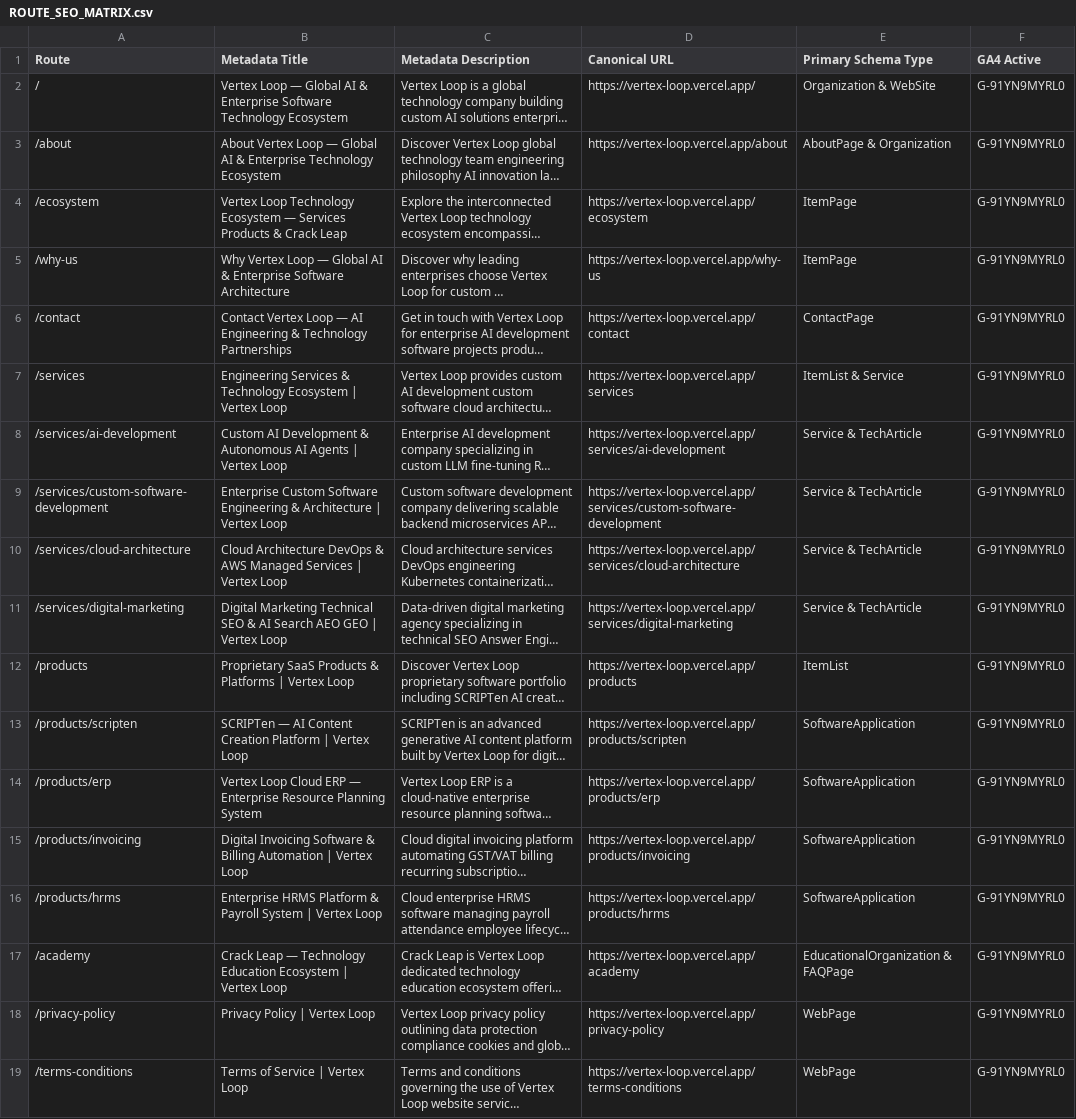
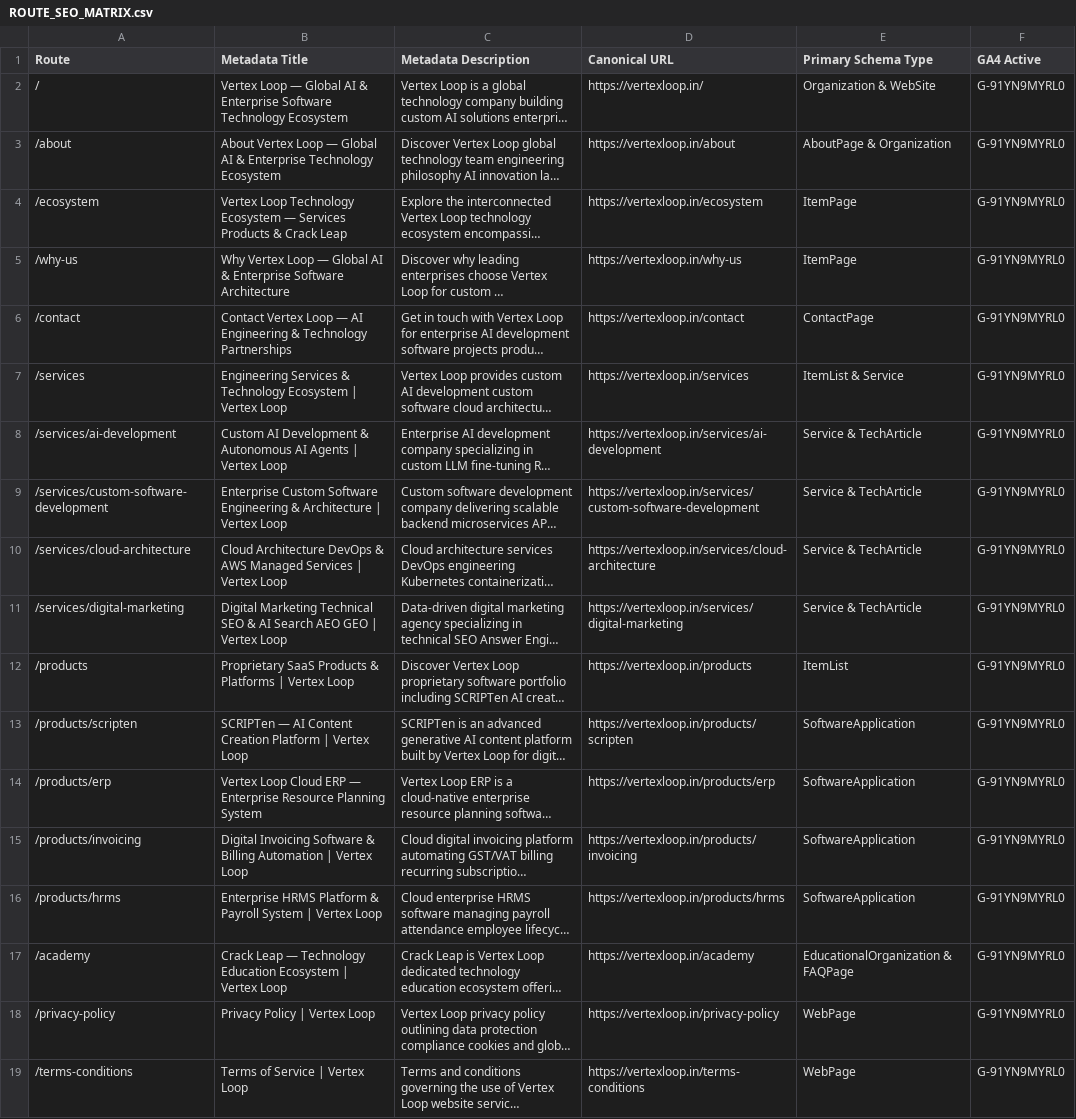
Before and after one commit to ak-z-world/aura-technologies, a CSV file: docs/ROUTE_SEO_MATRIX.csv, drawn as a sheet; long unchanged cells end in …; the diff names each change by its address in the sheet, - before the commit and + after, or states it on an @@ line.

```diff
--- a/docs/ROUTE_SEO_MATRIX.csv
+++ b/docs/ROUTE_SEO_MATRIX.csv
-D2 (Canonical URL): https://vertex-loop.vercel.app/
+D2 (Canonical URL): https://vertexloop.in/
-D3 (Canonical URL): https://vertex-loop.vercel.app/about
+D3 (Canonical URL): https://vertexloop.in/about
-D4 (Canonical URL): https://vertex-loop.vercel.app/ecosystem
+D4 (Canonical URL): https://vertexloop.in/ecosystem
-D5 (Canonical URL): https://vertex-loop.vercel.app/why-us
+D5 (Canonical URL): https://vertexloop.in/why-us
-D6 (Canonical URL): https://vertex-loop.vercel.app/contact
+D6 (Canonical URL): https://vertexloop.in/contact
-D7 (Canonical URL): https://vertex-loop.vercel.app/services
+D7 (Canonical URL): https://vertexloop.in/services
-D8 (Canonical URL): https://vertex-loop.vercel.app/services/ai-development
+D8 (Canonical URL): https://vertexloop.in/services/ai-development
-D9 (Canonical URL): https://vertex-loop.vercel.app/services/custom-software-development
+D9 (Canonical URL): https://vertexloop.in/services/custom-software-development
-D10 (Canonical URL): https://vertex-loop.vercel.app/services/cloud-architecture
+D10 (Canonical URL): https://vertexloop.in/services/cloud-architecture
-D11 (Canonical URL): https://vertex-loop.vercel.app/services/digital-marketing
+D11 (Canonical URL): https://vertexloop.in/services/digital-marketing
-D12 (Canonical URL): https://vertex-loop.vercel.app/products
+D12 (Canonical URL): https://vertexloop.in/products
-D13 (Canonical URL): https://vertex-loop.vercel.app/products/scripten
+D13 (Canonical URL): https://vertexloop.in/products/scripten
-D14 (Canonical URL): https://vertex-loop.vercel.app/products/erp
+D14 (Canonical URL): https://vertexloop.in/products/erp
-D15 (Canonical URL): https://vertex-loop.vercel.app/products/invoicing
+D15 (Canonical URL): https://vertexloop.in/products/invoicing
-D16 (Canonical URL): https://vertex-loop.vercel.app/products/hrms
+D16 (Canonical URL): https://vertexloop.in/products/hrms
-D17 (Canonical URL): https://vertex-loop.vercel.app/academy
+D17 (Canonical URL): https://vertexloop.in/academy
-D18 (Canonical URL): https://vertex-loop.vercel.app/privacy-policy
+D18 (Canonical URL): https://vertexloop.in/privacy-policy
-D19 (Canonical URL): https://vertex-loop.vercel.app/terms-conditions
+D19 (Canonical URL): https://vertexloop.in/terms-conditions
```
Also changed, not shown: docs/KEYWORD_STRATEGY.csv, 14 other files.
